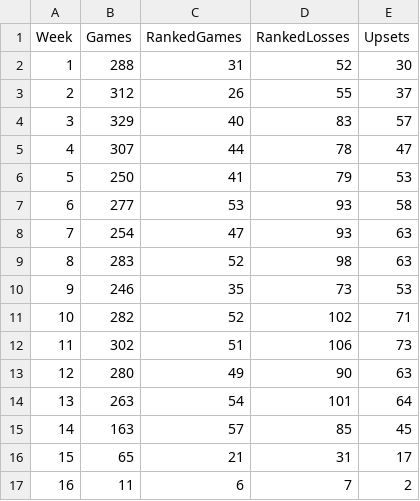
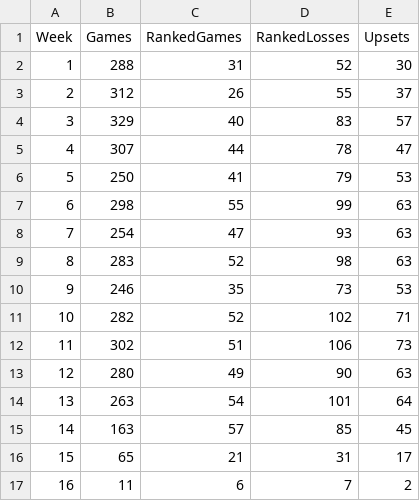
Before and after one commit to bdharva/bdharva.github.io, a CSV file: cfb-chaos/data/stats/weeks.csv, drawn as a sheet.

```diff
--- a/cfb-chaos/data/stats/weeks.csv
+++ b/cfb-chaos/data/stats/weeks.csv
@@ -6,3 +6,3 @@ Week,Games,RankedGames,RankedLosses,Upsets
 5,250,41,79,53
-6,277,53,93,58
+6,298,55,99,63
 7,254,47,93,63
```
Also changed, not shown: cfb-chaos/data/stats/teams.csv, cfb-chaos/data/stats/years.csv, 3 other files.
